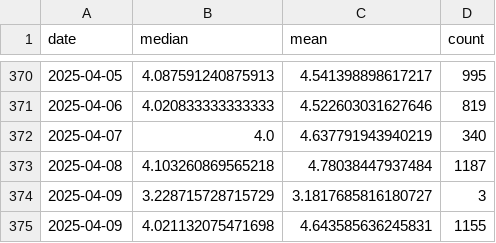
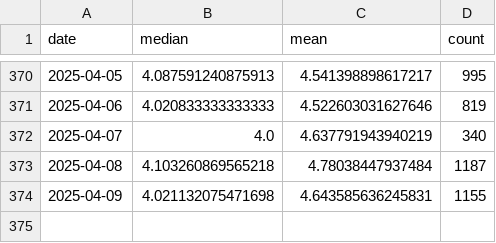
Before and after one commit to Sugarkhuu/barilga, a CSV file: data/data_uneguiplot_dailyprice.csv, drawn as a sheet; only a part is shown, gaps mark what is left out; the diff names each change by its address in the sheet, - before the commit and + after, or states it on an @@ line.

Commit message:
Update data_uneguiplot_dailyprice.csv

```diff
--- a/data/data_uneguiplot_dailyprice.csv
+++ b/data/data_uneguiplot_dailyprice.csv
-row 374: 2025-04-09 | 3.228715728715729 | 3.1817685816180727 | 3
```
